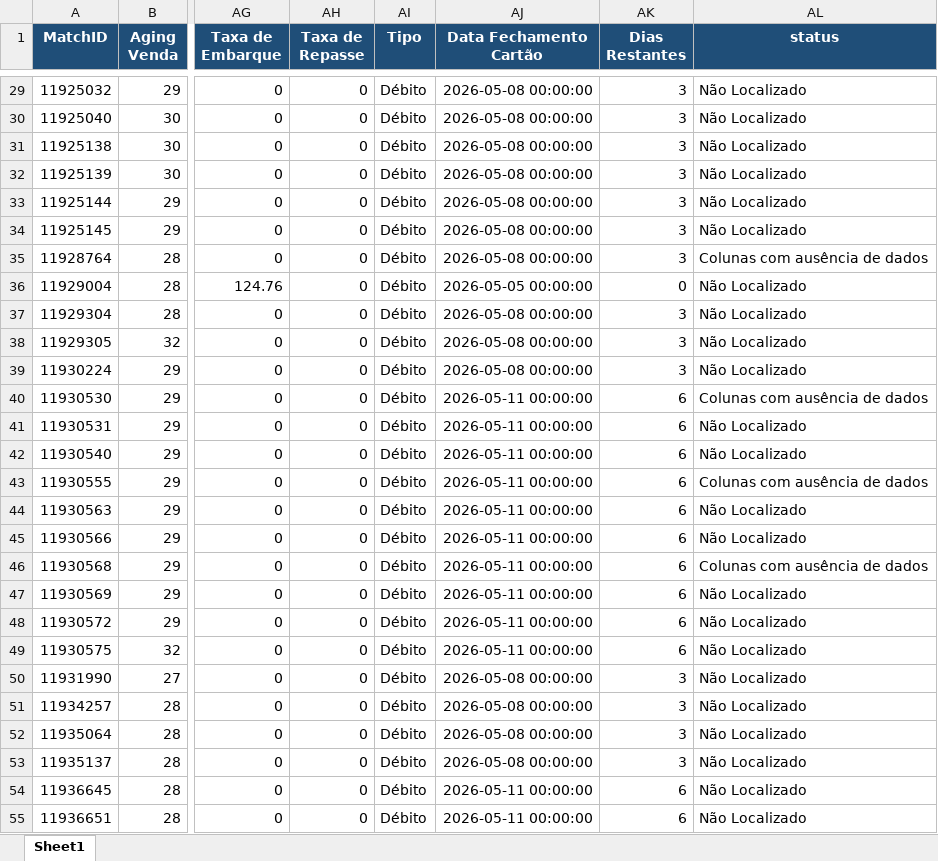
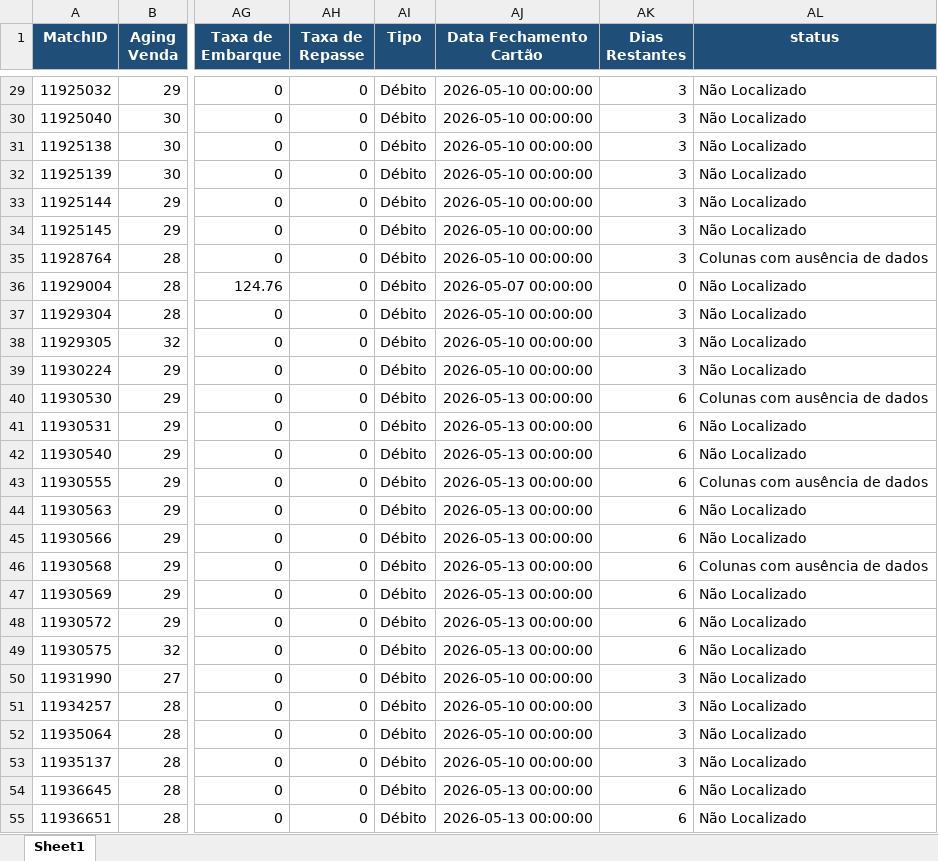
Before and after one commit to Nicolas-Cavalcante/concilia-o-financeira, an Excel workbook: outputs/Incorretos/Pendências_EBTA.xlsx, sheet Sheet1, drawn as a sheet; only a part is shown, gaps mark what is left out; values as stored, in another font and other column widths than the file's, no borders; the diff covers the shown part only; the diff names each change by its address in the sheet, - before the commit and + after, or states it on an @@ line.

```diff
--- a/outputs/Incorretos/Pendências_EBTA.xlsx (sheet Sheet1)
+++ b/outputs/Incorretos/Pendências_EBTA.xlsx (sheet Sheet1)
-AJ29:AJ35 (Data Fechamento Cartão): 2026-05-08 00:00:00
+AJ29:AJ35 (Data Fechamento Cartão): 2026-05-10 00:00:00
-AJ36 (Data Fechamento Cartão): 2026-05-05 00:00:00
+AJ36 (Data Fechamento Cartão): 2026-05-07 00:00:00
-AJ37:AJ39 (Data Fechamento Cartão): 2026-05-08 00:00:00
+AJ37:AJ39 (Data Fechamento Cartão): 2026-05-10 00:00:00
-AJ40:AJ49 (Data Fechamento Cartão): 2026-05-11 00:00:00
+AJ40:AJ49 (Data Fechamento Cartão): 2026-05-13 00:00:00
-AJ50:AJ53 (Data Fechamento Cartão): 2026-05-08 00:00:00
+AJ50:AJ53 (Data Fechamento Cartão): 2026-05-10 00:00:00
-AJ54:AJ55 (Data Fechamento Cartão): 2026-05-11 00:00:00
+AJ54:AJ55 (Data Fechamento Cartão): 2026-05-13 00:00:00
```
Also changed, not shown: 1090 edited cells elsewhere in this sheet, logs/historico_execucao.xlsx, logs/historico_execucao_detalhado.xlsx, 14 other files.
